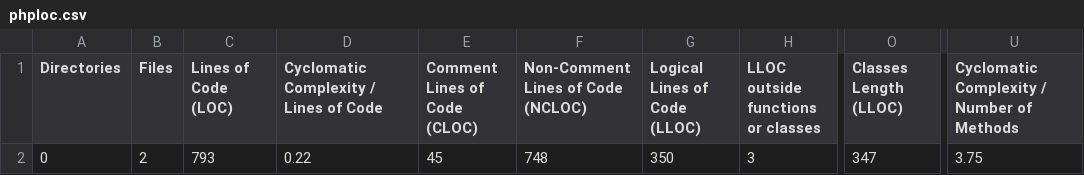
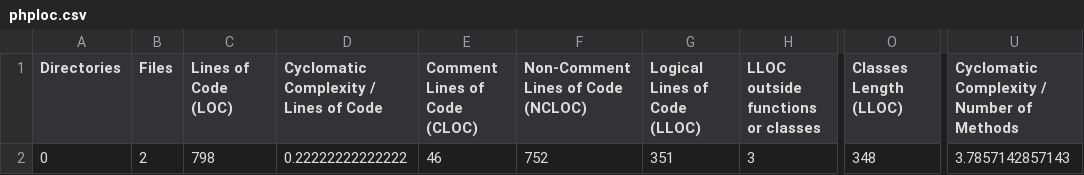
Before and after one commit to AndreyMashukov/stamp, a CSV file: build/logs/phploc.csv, drawn as a sheet; only a part is shown, gaps mark what is left out; the diff names each change by its address in the sheet, - before the commit and + after, or states it on an @@ line.

```diff
--- a/build/logs/phploc.csv
+++ b/build/logs/phploc.csv
-C2 (Lines of Code (LOC)): 793
+C2 (Lines of Code (LOC)): 798
-D2: 0.22
+D2: 0.22222222222222
-E2 (Comment Lines of Code (CLOC)): 45
+E2 (Comment Lines of Code (CLOC)): 46
-F2: 748
+F2: 752
-G2 (Logical Lines of Code (LLOC)): 350
+G2 (Logical Lines of Code (LLOC)): 351
-O2 (Classes Length (LLOC)): 347
+O2 (Classes Length (LLOC)): 348
-U2: 3.75
+U2: 3.7857142857143
```
Also changed, not shown: 21 other files.
